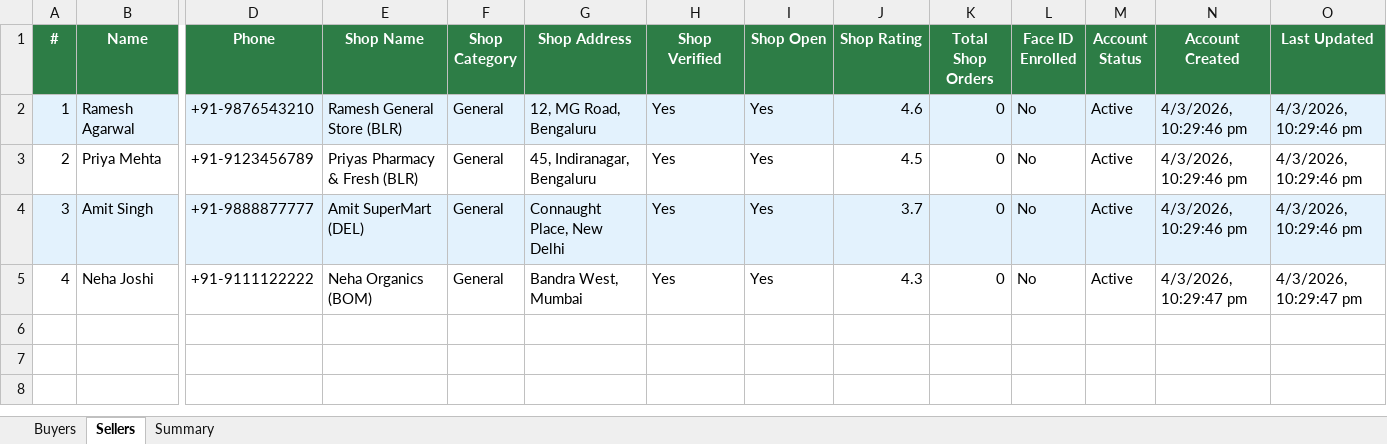
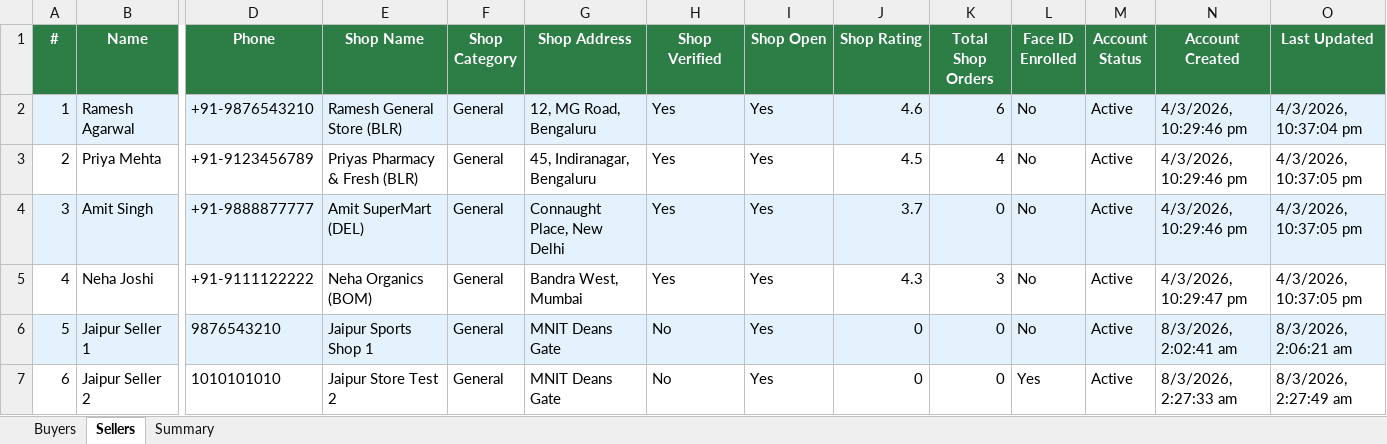
Before and after one commit to Saarvik-got-it/smarter-blinkit, an Excel workbook: backend/reports/users_report.xlsx, sheet Sellers, drawn as a sheet; only a part is shown, gaps mark what is left out; values as stored, in another font and other column widths than the file's, no borders; rows hold the shown columns only; the diff names each change by its address in the sheet, - before the commit and + after, or states it on an @@ line.

Commit message:
Fixed Major Bugs in Auto/Manual Location Detection in new account creation, added edit profile feature in both seller and buyer dashboard with proper rerouting of all products to new location

```diff
--- a/backend/reports/users_report.xlsx (sheet Sellers)
+++ b/backend/reports/users_report.xlsx (sheet Sellers)
-K2 (Total Shop Orders): 0
+K2 (Total Shop Orders): 6
-O2 (Last Updated): 4/3/2026, 10:29:46 pm
+O2 (Last Updated): 4/3/2026, 10:37:04 pm
-K3 (Total Shop Orders): 0
+K3 (Total Shop Orders): 4
-O3:O4 (Last Updated): 4/3/2026, 10:29:46 pm
+O3:O4 (Last Updated): 4/3/2026, 10:37:05 pm
-K5 (Total Shop Orders): 0
+K5 (Total Shop Orders): 3
-O5 (Last Updated): 4/3/2026, 10:29:47 pm
+O5 (Last Updated): 4/3/2026, 10:37:05 pm
+row 6: 5 | Jaipur Seller 1 | 9876543210 | Jaipur Sports Shop 1 | General | MNIT Deans Gate | No | Yes | 0 | 0 | No | Active | 8/3/2026, 2:02:41 am | 8/3/2026, 2:06:21 am
+row 7: 6 | Jaipur Seller 2 | 1010101010 | Jaipur Store Test 2 | General | MNIT Deans Gate | No | Yes | 0 | 0 | Yes | Active | 8/3/2026, 2:27:33 am | 8/3/2026, 2:27:49 am
```
Also changed, not shown: sheet Buyers, sheet Summary, 9 other files.
